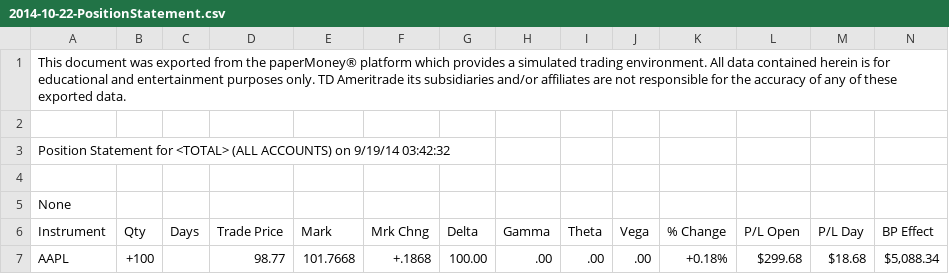
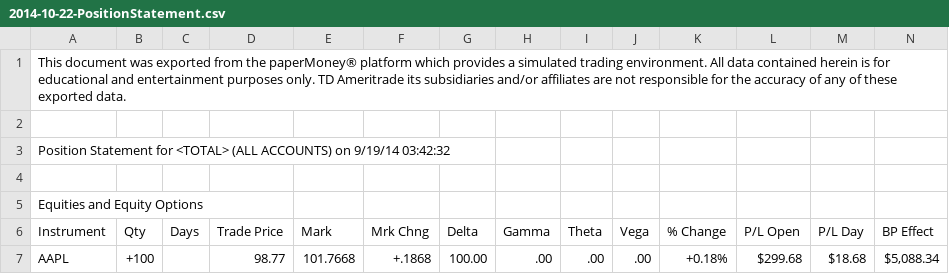
Before and after one commit to jack2150/rivers0.2, a CSV file: app_pms/test_files/2014-10-21/2014-10-22-PositionStatement.csv, drawn as a sheet; only a part is shown.

```diff
--- a/app_pms/test_files/2014-10-21/2014-10-22-PositionStatement.csv
+++ b/app_pms/test_files/2014-10-21/2014-10-22-PositionStatement.csv
@@ -4,3 +4,3 @@ Position Statement for <TOTAL> (ALL ACCOUNTS) on 9/19/14 03:42:32
 
-None
+Equities and Equity Options
 Instrument,Qty,Days,Trade Price,Mark,Mrk Chng,Delta,Gamma,Theta,Vega,% Change,P/L Open,P/L Day,BP Effect
```
Also changed, not shown: app_pms/test_files/2014-10-31/2014-10-31-PositionStatement.csv, app_pms/test_files/2014-11-01/2014-11-01-PositionStatement.csv, 22 other files.
